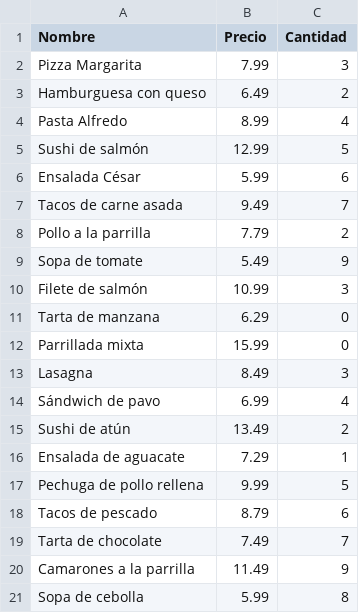
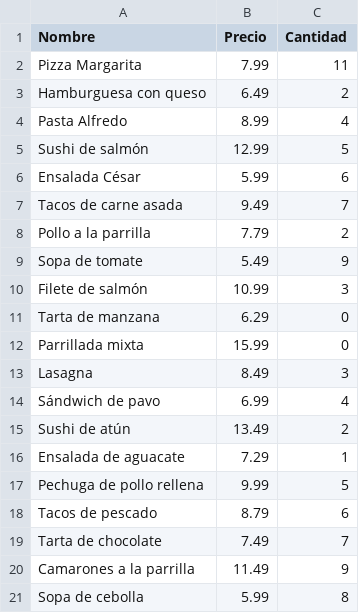
Before and after one commit to sebasurto/TryingPylint, a CSV file: meals.csv, drawn as a sheet.

```diff
--- a/meals.csv
+++ b/meals.csv
@@ -1,3 +1,3 @@
 Nombre,Precio,Cantidad
-Pizza Margarita,7.99,3
+Pizza Margarita,7.99,11
 Hamburguesa con queso,6.49,2
```
Also changed, not shown: 6 other files.
